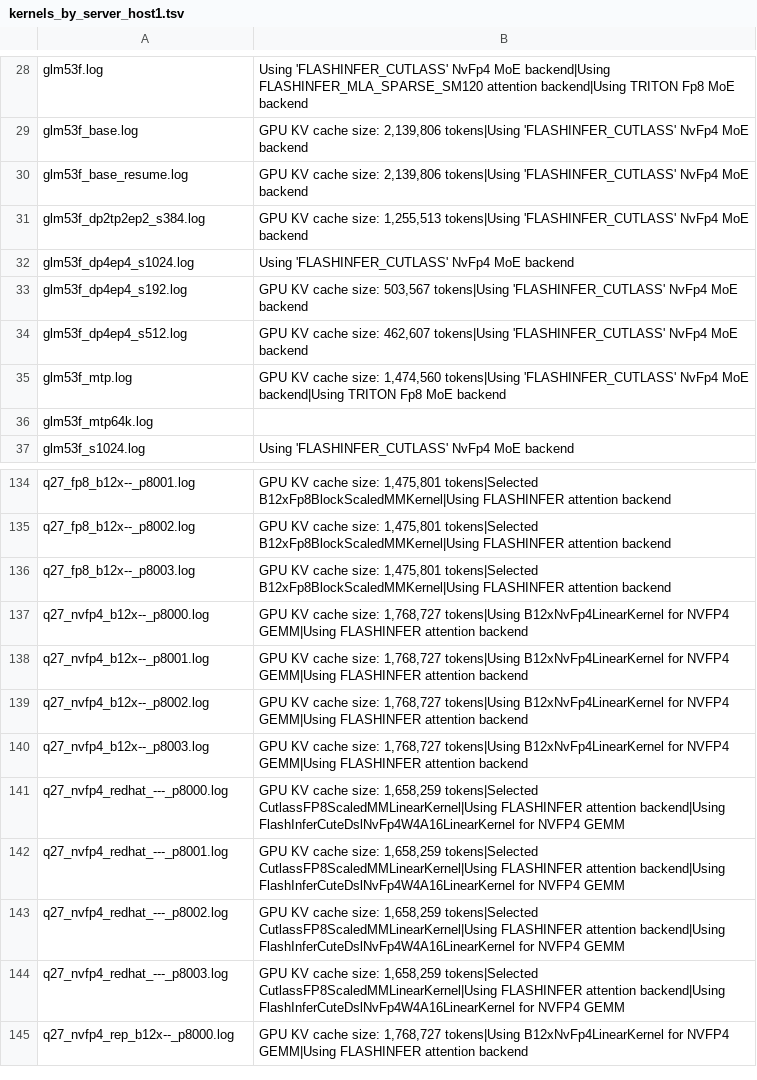
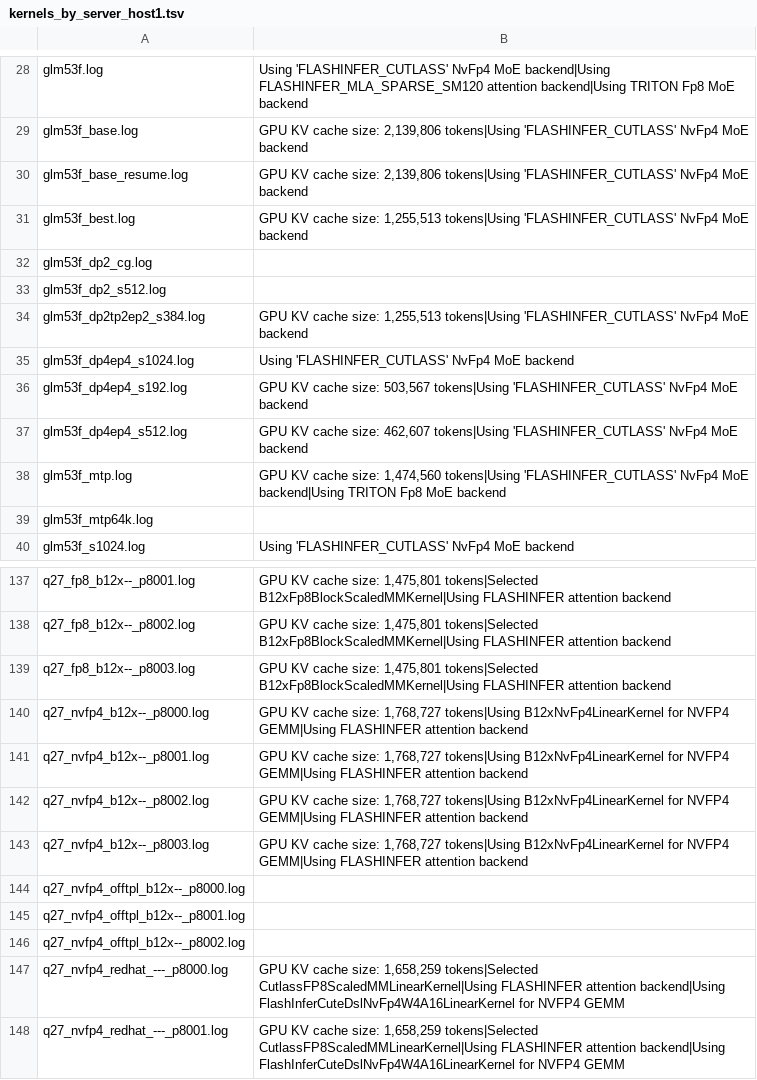
Before and after one commit to loswald/rtxpro6000-bench, a TSV file: results/600w/kernels_by_server_host1.tsv, drawn as a sheet; only a part is shown, gaps mark what is left out; the shorter side is filled out with more unchanged rows.

```diff
--- a/results/600w/kernels_by_server_host1.tsv
+++ b/results/600w/kernels_by_server_host1.tsv
@@ -30,2 +30,5 @@ glm53f_base.log	GPU KV cache size: 2,139,806 tokens|Using 'FLASHINFER_CUTLASS' N
 glm53f_base_resume.log	GPU KV cache size: 2,139,806 tokens|Using 'FLASHINFER_CUTLASS' NvFp4 MoE backend
+glm53f_best.log	GPU KV cache size: 1,255,513 tokens|Using 'FLASHINFER_CUTLASS' NvFp4 MoE backend
+glm53f_dp2_cg.log	
+glm53f_dp2_s512.log	
 glm53f_dp2tp2ep2_s384.log	GPU KV cache size: 1,255,513 tokens|Using 'FLASHINFER_CUTLASS' NvFp4 MoE backend
@@ -140,2 +143,5 @@ q27_nvfp4_b12x--_p8002.log	GPU KV cache size: 1,768,727 tokens|Using B12xNvFp4Li
 q27_nvfp4_b12x--_p8003.log	GPU KV cache size: 1,768,727 tokens|Using B12xNvFp4LinearKernel for NVFP4 GEMM|Using FLASHINFER attention backend
+q27_nvfp4_offtpl_b12x--_p8000.log	
+q27_nvfp4_offtpl_b12x--_p8001.log	
+q27_nvfp4_offtpl_b12x--_p8002.log	
 q27_nvfp4_redhat_---_p8000.log	GPU KV cache size: 1,658,259 tokens|Selected CutlassFP8ScaledMMLinearKernel|Using FLASHINFER attention backend|Using FlashInferCuteDslNvFp4W4A16LinearKernel for NVFP4 GEMM
```
Also changed, not shown: results/600w/probe/glm53f_s512_moecutlass/summary_full.tsv, results/summary_all.tsv, 22 other files.
